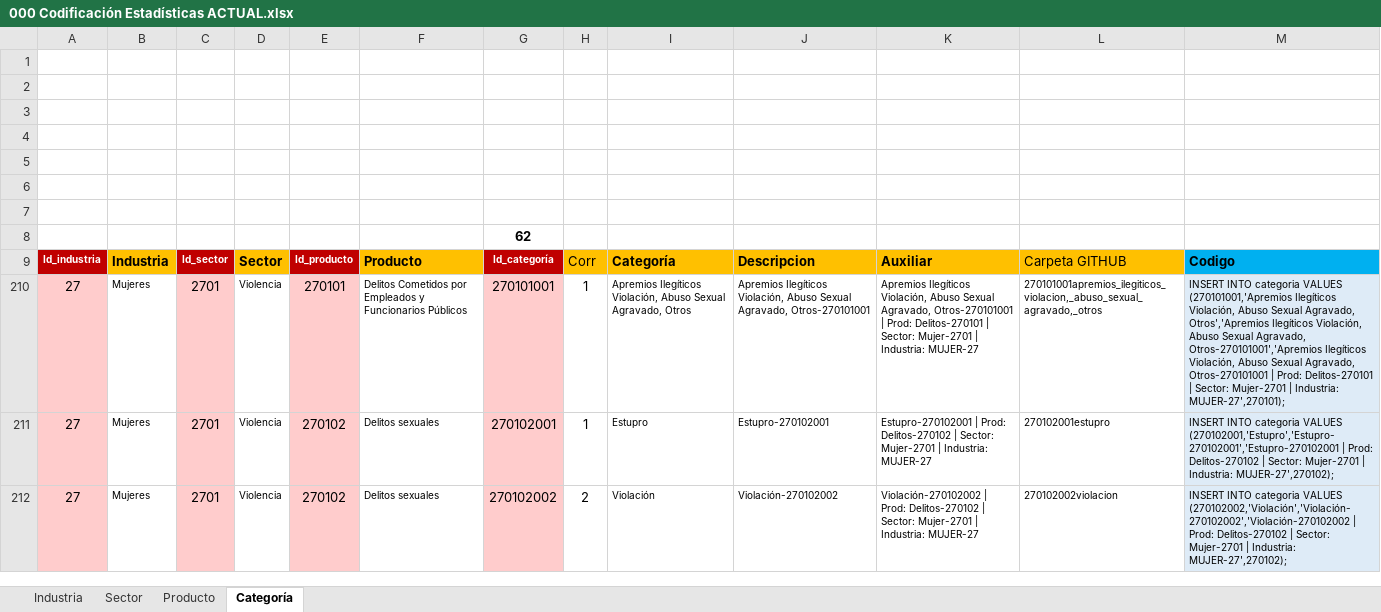
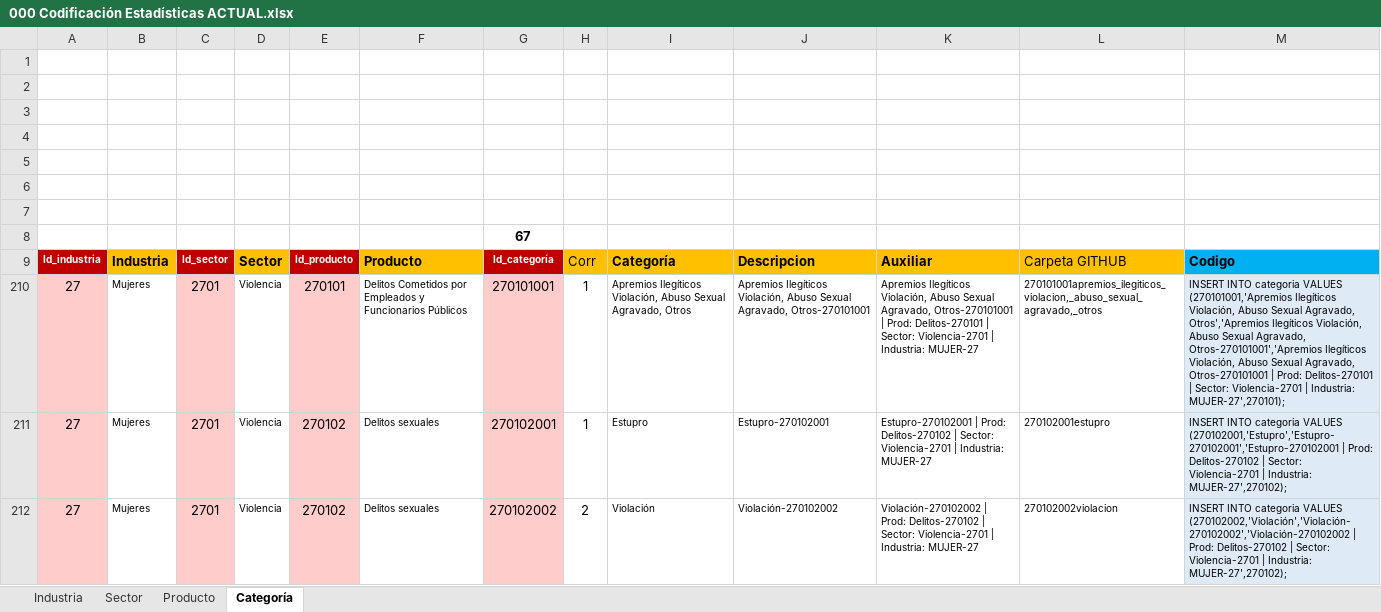
Before and after one commit to Sud-Austral/DATA-COMUN, an Excel workbook: 000 TABLAS GENERALES/000 Codificación Estadísticas ACTUAL.xlsx, sheet Categoría, drawn as a sheet; only a part is shown; values as stored, in another font and other column widths than the file's, no borders; charts and pictures and table styles not drawn; the diff covers the shown part only; the diff names each change by its address in the sheet, - before the commit and + after, or states it on an @@ line.

```diff
--- a/000 TABLAS GENERALES/000 Codificación Estadísticas ACTUAL.xlsx (sheet Categoría)
+++ b/000 TABLAS GENERALES/000 Codificación Estadísticas ACTUAL.xlsx (sheet Categoría)
-G8: 62
+G8: 67
-K210: …| Sector: Mujer-2701 | Industria:…
+K210: …| Sector: Violencia-2701 | Industria:…
-M210: …| Sector: Mujer-2701 | Industria:…
+M210: …| Sector: Violencia-2701 | Industria:…
-K211: …| Sector: Mujer-2701 | Industria:…
+K211: …| Sector: Violencia-2701 | Industria:…
-M211: …| Sector: Mujer-2701 | Industria:…
+M211: …| Sector: Violencia-2701 | Industria:…
-K212: …| Sector: Mujer-2701 | Industria:…
+K212: …| Sector: Violencia-2701 | Industria:…
-M212: …| Sector: Mujer-2701 | Industria:…
+M212: …| Sector: Violencia-2701 | Industria:…
```
Also changed, not shown: 5 added rows and 160 edited cells elsewhere in this sheet, sheet Producto, sheet Sector, charts or pictures, 000 TABLAS GENERALES/27-01 Colección VIOLENCIA.xlsx.
